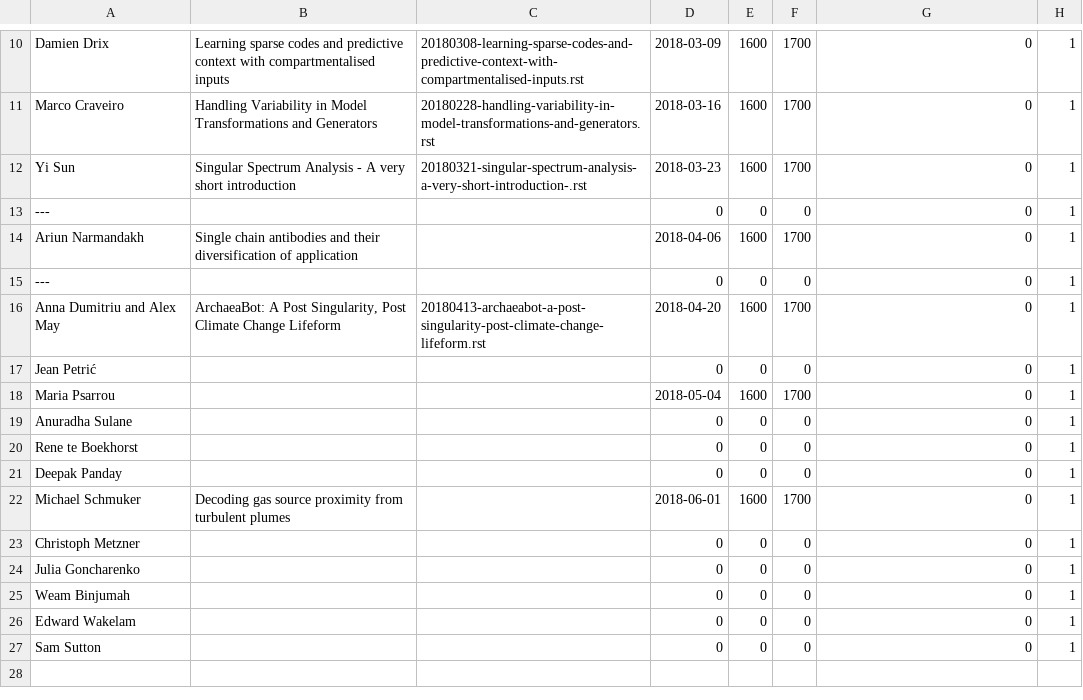
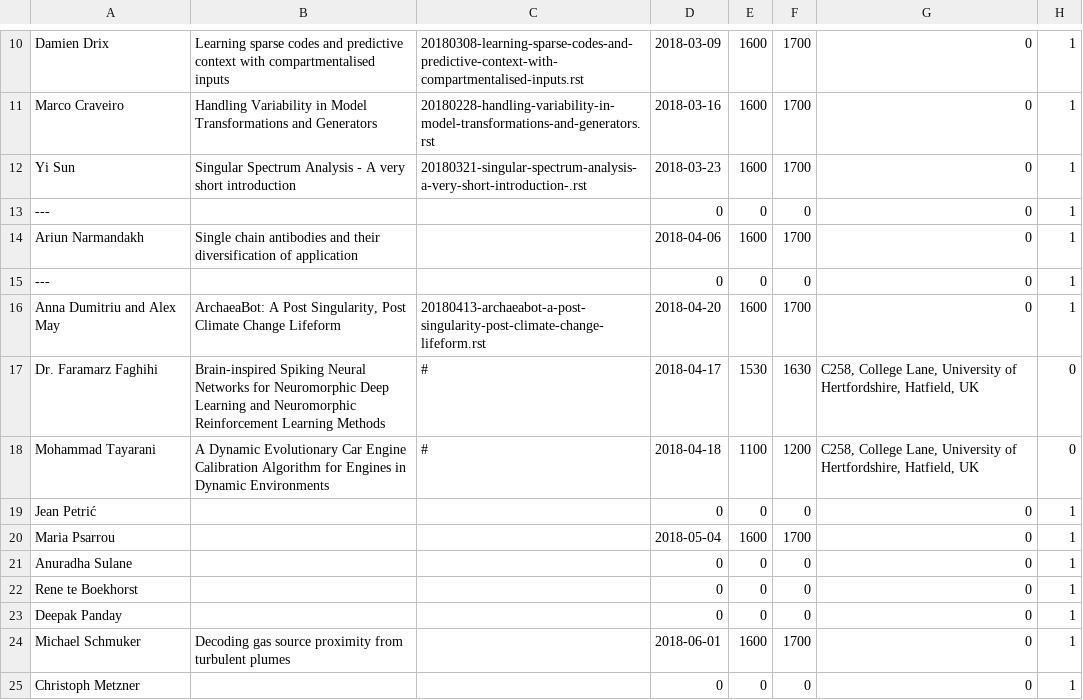
Before and after one commit to UHBiocomputation/UH-biocomputation-web, a CSV file: scripts/rota-data-2018.csv, drawn as a sheet; only a part is shown, gaps mark what is left out; the shorter side is filled out with more unchanged rows; the diff names each change by its address in the sheet, - before the commit and + after, or states it on an @@ line.

Commit message:
Add special sessions to rota ics

```diff
--- a/scripts/rota-data-2018.csv
+++ b/scripts/rota-data-2018.csv
+row 17: Dr. Faramarz Faghihi | Brain-inspired Spiking Neural Networks for Neuromorphic Deep Learning and Neuromorphic Reinforcement Learning Methods | # | 2018-04-17 | 1530 | 1630 | C258, College Lane, University of Hertfordshire, Hatfield, UK | 0
+row 18: Mohammad Tayarani | A Dynamic Evolutionary Car Engine Calibration Algorithm for Engines in Dynamic Environments | # | 2018-04-18 | 1100 | 1200 | C258, College Lane, University of Hertfordshire, Hatfield, UK | 0
```
Also changed, not shown: 2 other files.
